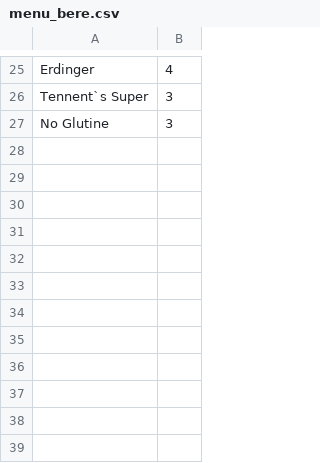
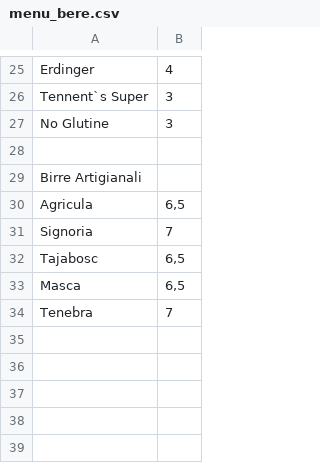
Before and after one commit to mendaomn/RMT-raspberry, a CSV file: public/assets/menu/menu_bere.csv, drawn as a sheet; only a part is shown, gaps mark what is left out.

```diff
--- a/public/assets/menu/menu_bere.csv
+++ b/public/assets/menu/menu_bere.csv
@@ -28,8 +28,8 @@ No Glutine; 3 ;;;
 ;;;;
-;;;;
-;;;;
-;;;;
-;;;;
-;;;;
-;;;;
+Birre Artigianali;;;;
+Agricula;6,5 ;;;
+Signoria;7 ;;;
+Tajabosc;6,5 ;;;
+Masca;6,5 ;;;
+Tenebra;7 ;;;
 ;;;;
```
Also changed, not shown: public/assets/menu/menu_cibo.csv.
